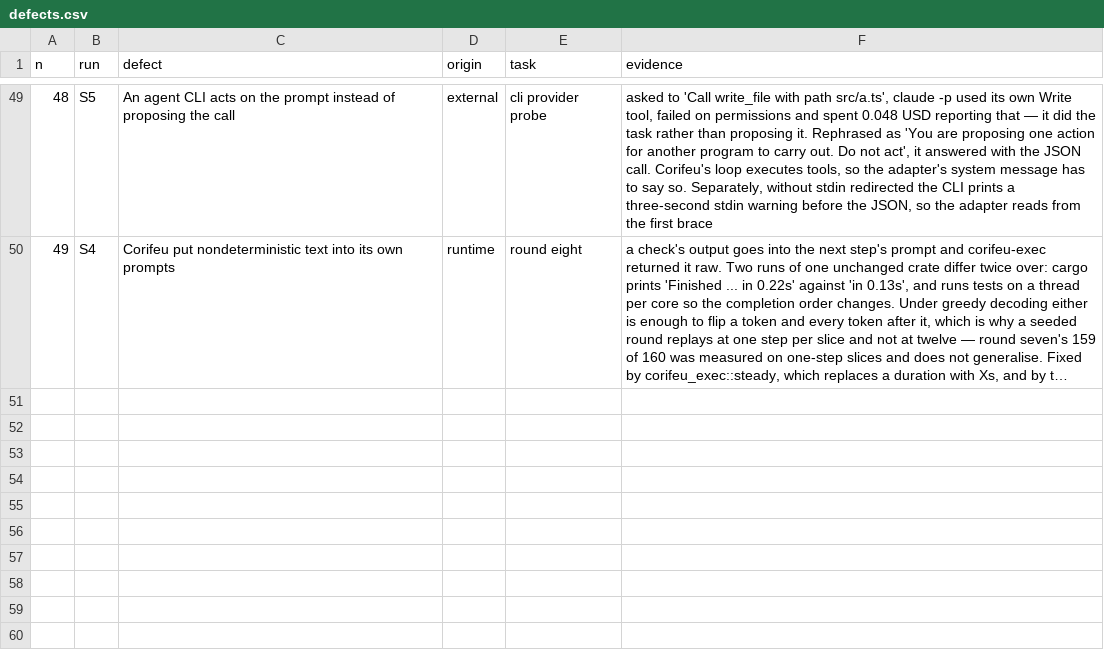
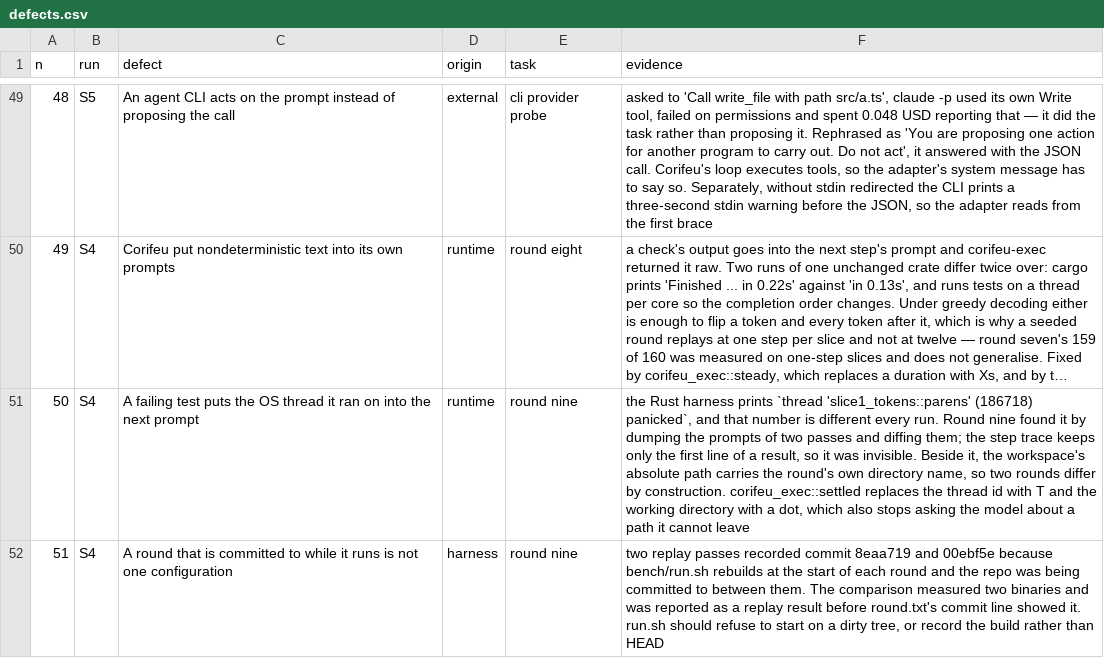
Before and after one commit to baphomello/corifeu, a CSV file: docs/measurement/defects.csv, drawn as a sheet; only a part is shown, gaps mark what is left out; long unchanged cells end in …; the diff names each change by its address in the sheet, - before the commit and + after, or states it on an @@ line.

Commit message:
fix(exec): the last two things that made a round unrepeatable
Dumping two passes' prompts and diffing them found what reasoning
about the code had not. The Rust harness prints the OS thread a
panicking test ran on — `thread 'slice1_tokens::parens' (186718)` —
and that number changes every run. Beside it, cargo echoes the
workspace's absolute path, which carries the round's own directory
name, so two rounds differ by construction.

Neither was visible in the step trace, which keeps the first line of
a result. Both went straight into the next step's prompt.

settled() replaces the thread id with T and the working directory
with a dot. The assertion text, the counts and the file positions —
everything a failing run is worth to the model — are untouched, and
there are tests saying so.

The same dump confirmed steady() works: the durations came through as
`in Xs` in both passes.

Defects 50 and 51.

Signed-off-by: Baphomello <baphomello@gmail.com>

```diff
--- a/docs/measurement/defects.csv
+++ b/docs/measurement/defects.csv
+row 51: 50 | S4 | A failing test puts the OS thread it ran on into the next prompt | runtime | round nine | the Rust harness prints `thread 'slice1_tokens::parens' (186718) panicked`, and that number is different every run. Round nine found it by dumping the prompts of two passes and diffing them; the step trace keeps only the first line of a result, so it was invisible. Beside it, the workspace's absolute path carries the round's own directory name, so two rounds differ by construction. corifeu_exec::settled replaces the thread id with T and the working directory with a dot, which also stops asking the model about a path it cannot leave
+row 52: 51 | S4 | A round that is committed to while it runs is not one configuration | harness | round nine | two replay passes recorded commit 8eaa719 and 00ebf5e because bench/run.sh rebuilds at the start of each round and the repo was being committed to between them. The comparison measured two binaries and was reported as a replay result before round.txt's commit line showed it. run.sh should refuse to start on a dirty tree, or record the build rather than HEAD
```
Also changed, not shown: 1 other file.
